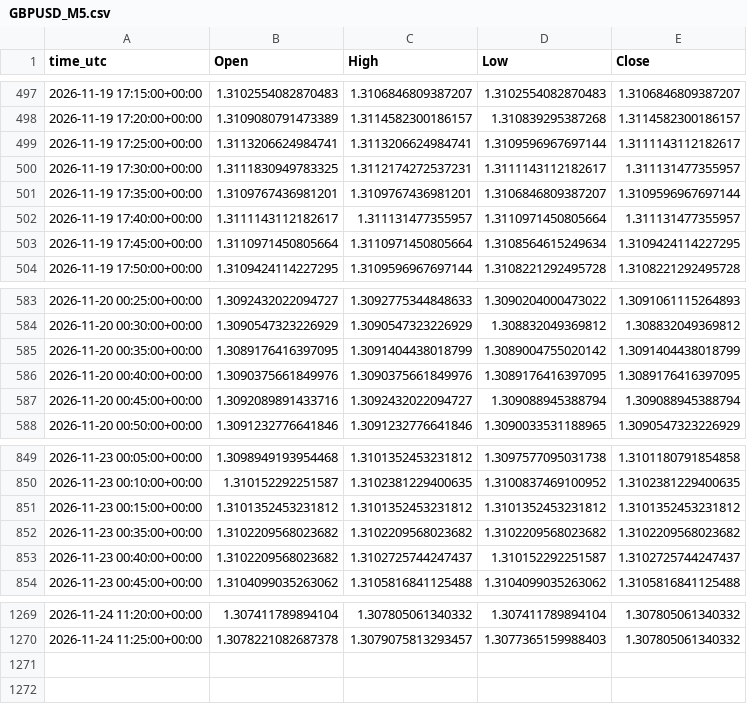
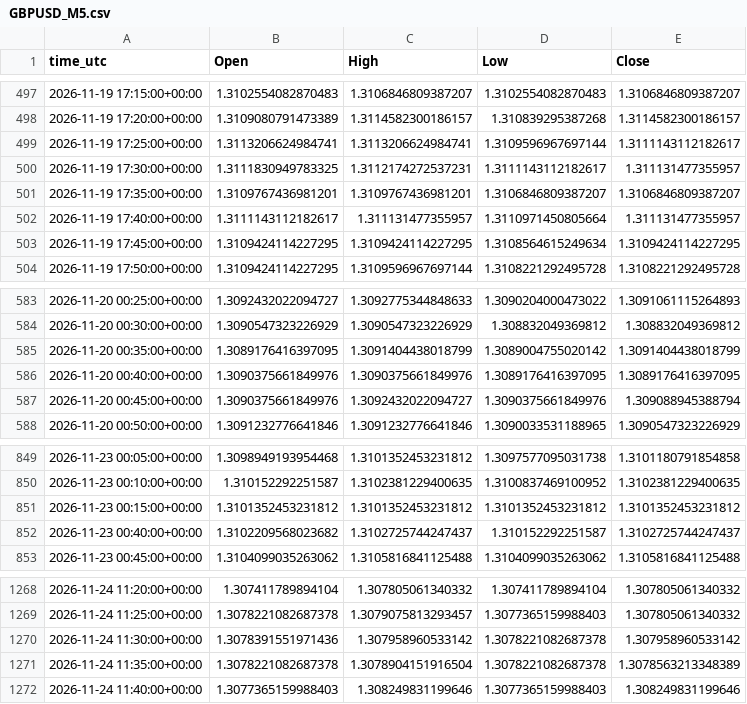
Before and after one commit to ClaireAce/Trading-Data, a CSV file: data/GBPUSD_M5.csv, drawn as a sheet; only a part is shown, gaps mark what is left out.

Commit message:
data 2026-11-24_1145

```diff
--- a/data/GBPUSD_M5.csv
+++ b/data/GBPUSD_M5.csv
@@ -500,5 +500,5 @@ time_utc,Open,High,Low,Close
 2026-11-19 17:30:00+00:00,1.3111830949783325,1.3112174272537231,1.3111143112182617,1.311131477355957
-2026-11-19 17:35:00+00:00,1.3109767436981201,1.3109767436981201,1.3106846809387207,1.3109596967697144
+2026-11-19 17:35:00+00:00,1.3109767436981201,1.3109767436981201,1.3106846809387207,1.3106846809387207
 2026-11-19 17:40:00+00:00,1.3111143112182617,1.311131477355957,1.3110971450805664,1.311131477355957
-2026-11-19 17:45:00+00:00,1.3110971450805664,1.3110971450805664,1.3108564615249634,1.3109424114227295
+2026-11-19 17:45:00+00:00,1.3109424114227295,1.3109424114227295,1.3108564615249634,1.3109424114227295
 2026-11-19 17:50:00+00:00,1.3109424114227295,1.3109596967697144,1.3108221292495728,1.3108221292495728
@@ -586,3 +586,3 @@ time_utc,Open,High,Low,Close
 2026-11-20 00:40:00+00:00,1.3090375661849976,1.3090375661849976,1.3089176416397095,1.3089176416397095
-2026-11-20 00:45:00+00:00,1.3092089891433716,1.3092432022094727,1.309088945388794,1.309088945388794
+2026-11-20 00:45:00+00:00,1.3090375661849976,1.3092432022094727,1.3090375661849976,1.309088945388794
 2026-11-20 00:50:00+00:00,1.3091232776641846,1.3091232776641846,1.3090033531188965,1.3090547323226929
@@ -851,3 +851,2 @@ time_utc,Open,High,Low,Close
 2026-11-23 00:15:00+00:00,1.3101352453231812,1.3101352453231812,1.3101352453231812,1.3101352453231812
-2026-11-23 00:35:00+00:00,1.3102209568023682,1.3102209568023682,1.3102209568023682,1.3102209568023682
 2026-11-23 00:40:00+00:00,1.3102209568023682,1.3102725744247437,1.310152292251587,1.3102725744247437
@@ -1270 +1269,4 @@ time_utc,Open,High,Low,Close
 2026-11-24 11:25:00+00:00,1.3078221082687378,1.3079075813293457,1.3077365159988403,1.307805061340332
+2026-11-24 11:30:00+00:00,1.3078391551971436,1.307958960533142,1.3078221082687378,1.307958960533142
+2026-11-24 11:35:00+00:00,1.3078221082687378,1.3078904151916504,1.3078221082687378,1.3078563213348389
+2026-11-24 11:40:00+00:00,1.3077365159988403,1.308249831199646,1.3077365159988403,1.308249831199646
```
Also changed, not shown: data/EURUSD_M15.csv, data/EURUSD_M5.csv, 8 other files.
